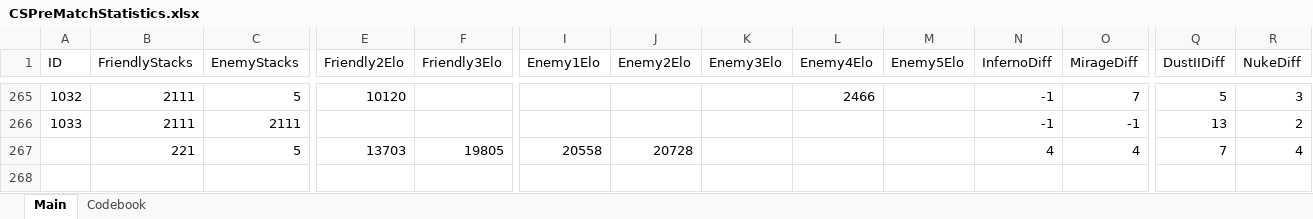
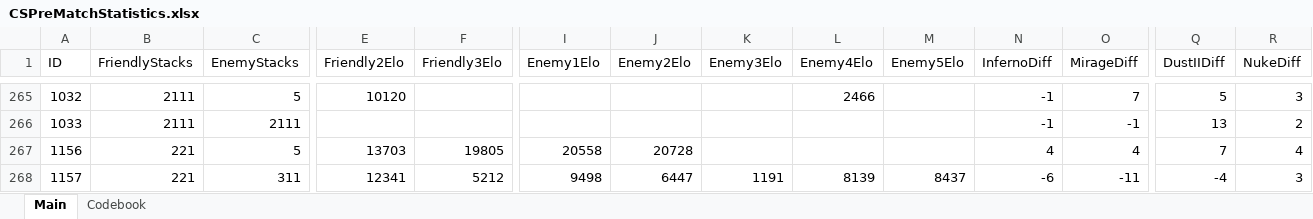
Before and after one commit to HardWare68/HardWareWebsite, an Excel workbook: datasets/xlsx/CSPreMatchStatistics.xlsx, sheet Main, drawn as a sheet; only a part is shown, gaps mark what is left out; values as stored, in another font and other column widths than the file's, no borders; rows hold the shown columns only; the diff names each change by its address in the sheet, - before the commit and + after, or states it on an @@ line.

Commit message:
should officially have newest data updated

```diff
--- a/datasets/xlsx/CSPreMatchStatistics.xlsx (sheet Main)
+++ b/datasets/xlsx/CSPreMatchStatistics.xlsx (sheet Main)
-A267 (ID): (empty)
+A267 (ID): 1156
+row 268: 1157 | 221 | 311 | 12341 | 5212 | 9498 | 6447 | 1191 | 8139 | 8437 | -6 | -11 | -4 | 3
```
Also changed, not shown: datasets/xlsx/CounterStrike2.xlsx.
